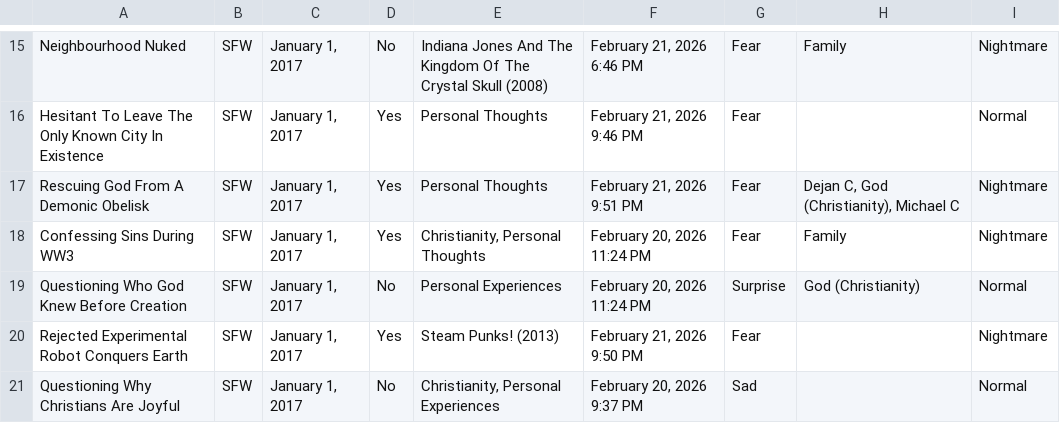
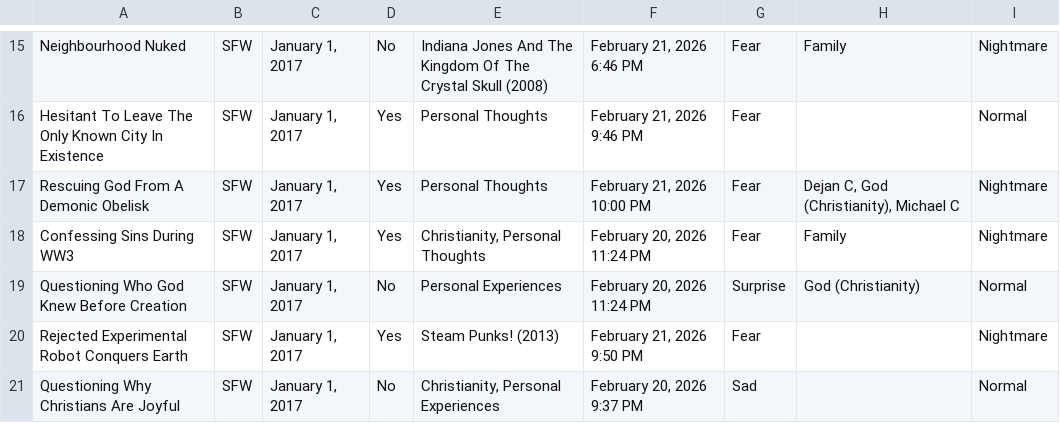
Before and after one commit to S-JZR/Dream-Journal, a CSV file: Dream Journal (Public) 1882dd2298ec800283bcf7bde23e3ce4_all.csv, drawn as a sheet; only a part is shown, gaps mark what is left out.

Commit message:
Minor Format Changes
- Forgot to align list with the Aus style guide

```diff
--- a/Dream Journal (Public) 1882dd2298ec800283bcf7bde23e3ce4_all.csv
+++ b/Dream Journal (Public) 1882dd2298ec800283bcf7bde23e3ce4_all.csv
@@ -16,3 +16,3 @@ Neighbourhood Nuked,SFW,"January 1, 2017",No,Indiana Jones And The Kingdom Of Th
 Hesitant To Leave The Only Known City In Existence,SFW,"January 1, 2017",Yes,Personal Thoughts,"February 21, 2026 9:46 PM",Fear,,Normal
-Rescuing God From A Demonic Obelisk,SFW,"January 1, 2017",Yes,Personal Thoughts,"February 21, 2026 9:51 PM",Fear,"Dejan C, God (Christianity), Michael C",Nightmare
+Rescuing God From A Demonic Obelisk,SFW,"January 1, 2017",Yes,Personal Thoughts,"February 21, 2026 10:00 PM",Fear,"Dejan C, God (Christianity), Michael C",Nightmare
 Confessing Sins During WW3,SFW,"January 1, 2017",Yes,"Christianity, Personal Thoughts","February 20, 2026 11:24 PM",Fear,Family,Nightmare
```
Also changed, not shown: 1 other file.
